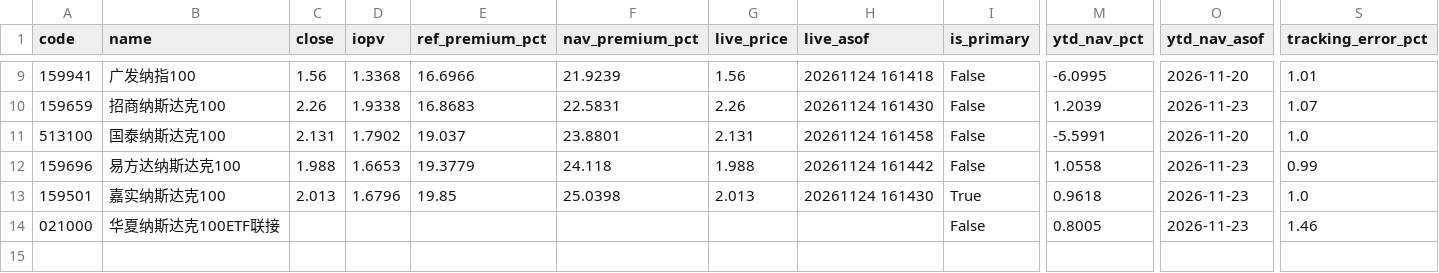
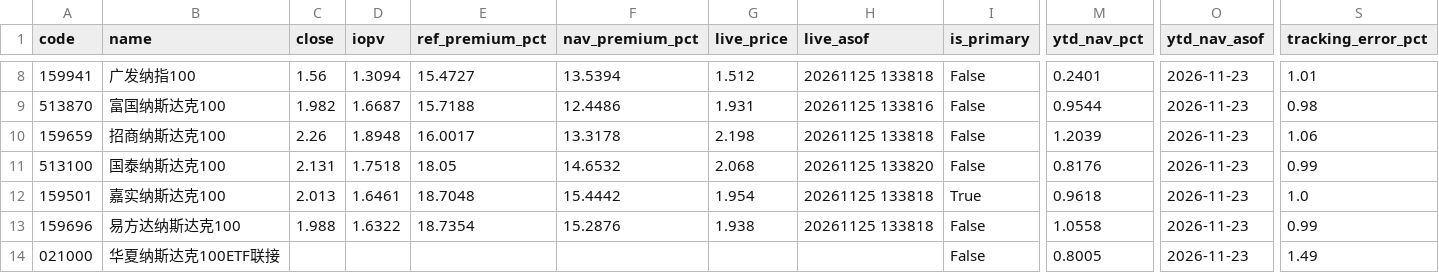
Before and after one commit to fan930450-cpu/nazhietf, a CSV file: data/peers_latest.csv, drawn as a sheet; only a part is shown, gaps mark what is left out; removed rows and columns are numbered as before the commit, all else as after; rows hold the shown columns only; the diff covers the shown part only; the diff names each change by its address in the sheet, - before the commit and + after, or states it on an @@ line.

```diff
--- a/data/peers_latest.csv
+++ b/data/peers_latest.csv
-D8 (iopv): 1.3368
+D8 (iopv): 1.3094
-E8 (ref_premium_pct): 16.6966
+E8 (ref_premium_pct): 15.4727
-F8 (nav_premium_pct): 21.9239
+F8 (nav_premium_pct): 13.5394
-G8 (live_price): 1.56
+G8 (live_price): 1.512
-H8 (live_asof): 20261124 161418
+H8 (live_asof): 20261125 133818
-M8 (ytd_nav_pct): -6.0995
+M8 (ytd_nav_pct): 0.2401
-O8 (ytd_nav_asof): 2026-11-20
+O8 (ytd_nav_asof): 2026-11-23
+row 9: 513870 | 富国纳斯达克100 | 1.982 | 1.6687 | 15.7188 | 12.4486 | 1.931 | 20261125 133816 | False | 0.9544 | 2026-11-23 | 0.98
-D10 (iopv): 1.9338
+D10 (iopv): 1.8948
-E10 (ref_premium_pct): 16.8683
+E10 (ref_premium_pct): 16.0017
-F10 (nav_premium_pct): 22.5831
+F10 (nav_premium_pct): 13.3178
-G10 (live_price): 2.26
+G10 (live_price): 2.198
-H10 (live_asof): 20261124 161430
+H10 (live_asof): 20261125 133818
-S10 (tracking_error_pct): 1.07
+S10 (tracking_error_pct): 1.06
-D11 (iopv): 1.7902
+D11 (iopv): 1.7518
-E11 (ref_premium_pct): 19.037
+E11 (ref_premium_pct): 18.05
-F11 (nav_premium_pct): 23.8801
+F11 (nav_premium_pct): 14.6532
-G11 (live_price): 2.131
+G11 (live_price): 2.068
-H11 (live_asof): 20261124 161458
+H11 (live_asof): 20261125 133820
-M11 (ytd_nav_pct): -5.5991
+M11 (ytd_nav_pct): 0.8176
-O11 (ytd_nav_asof): 2026-11-20
+O11 (ytd_nav_asof): 2026-11-23
-S11 (tracking_error_pct): 1.0
+S11 (tracking_error_pct): 0.99
-row 12: 159696 | 易方达纳斯达克100 | 1.988 | 1.6653 | 19.3779 | 24.118 | 1.988 | 20261124 161442 | False | 1.0558 | 2026-11-23 | 0.99
-D12 (iopv): 1.6796
+D12 (iopv): 1.6461
-E12 (ref_premium_pct): 19.85
+E12 (ref_premium_pct): 18.7048
-F12 (nav_premium_pct): 25.0398
+F12 (nav_premium_pct): 15.4442
-G12 (live_price): 2.013
+G12 (live_price): 1.954
-H12 (live_asof): 20261124 161430
+H12 (live_asof): 20261125 133818
+row 13: 159696 | 易方达纳斯达克100 | 1.988 | 1.6322 | 18.7354 | 15.2876 | 1.938 | 20261125 133818 | False | 1.0558 | 2026-11-23 | 0.99
-S14 (tracking_error_pct): 1.46
+S14 (tracking_error_pct): 1.49
```
Also changed, not shown: 1 added row, 2 removed rows and 26 edited cells elsewhere in this file, 2 other files.
